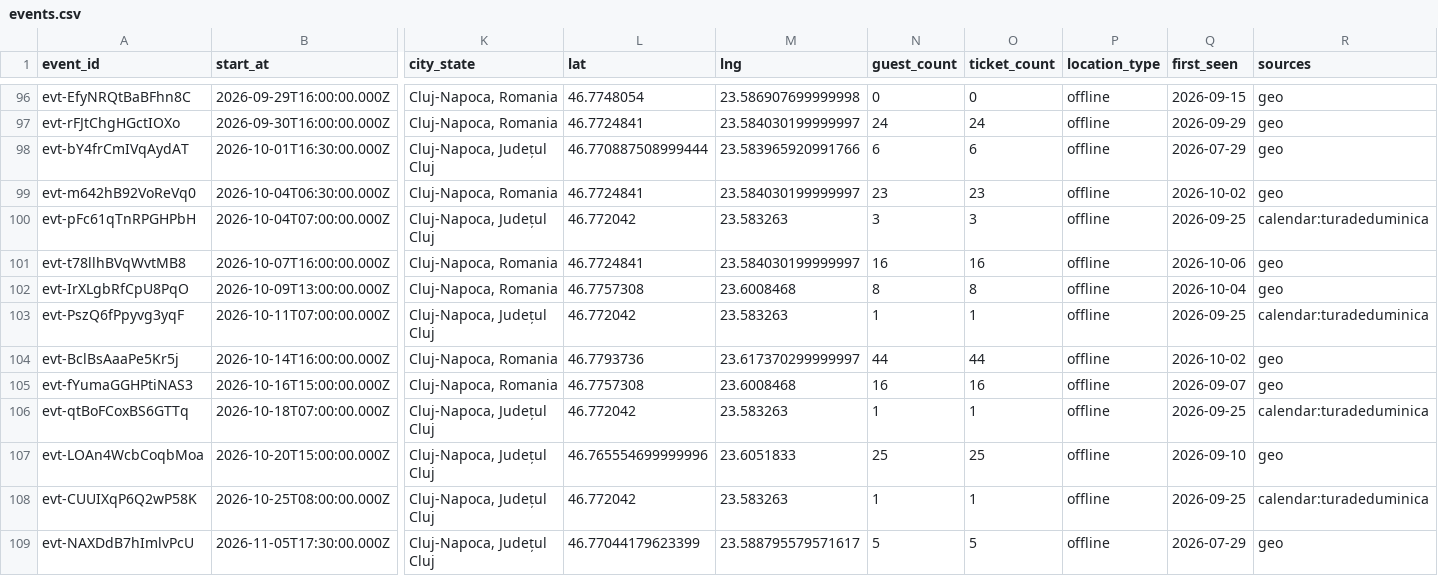
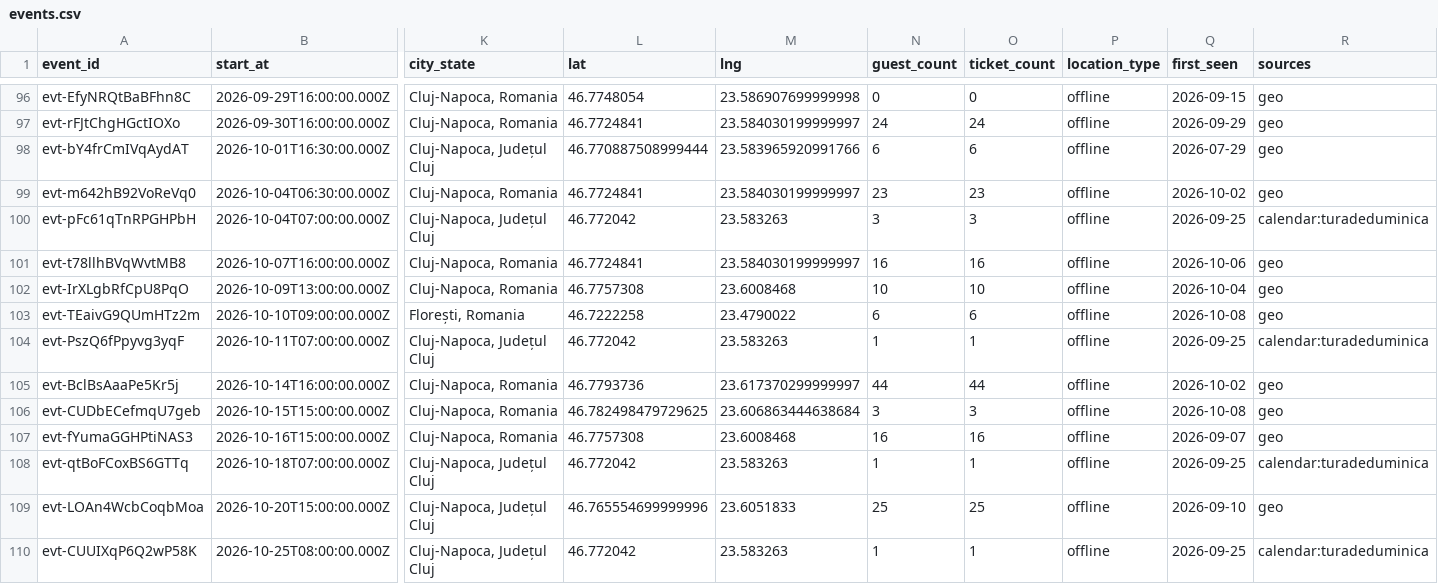
Before and after one commit to FlorinPopaCodes/cluj-meetup-tracker, a CSV file: data/events.csv, drawn as a sheet; only a part is shown, gaps mark what is left out; the shorter side is filled out with more unchanged rows; rows hold the shown columns only; the diff names each change by its address in the sheet, - before the commit and + after, or states it on an @@ line.

```diff
--- a/data/events.csv
+++ b/data/events.csv
-N102 (guest_count): 8
+N102 (guest_count): 10
-O102 (ticket_count): 8
+O102 (ticket_count): 10
+row 103: evt-TEaivG9QUmHTz2m | 2026-10-10T09:00:00.000Z | Florești, Romania | 46.7222258 | 23.4790022 | 6 | 6 | offline | 2026-10-08 | geo
+row 106: evt-CUDbECefmqU7geb | 2026-10-15T15:00:00.000Z | Cluj-Napoca, Romania | 46.782498479729625 | 23.606863444638684 | 3 | 3 | offline | 2026-10-08 | geo
```
Also changed, not shown: 4 other files.
